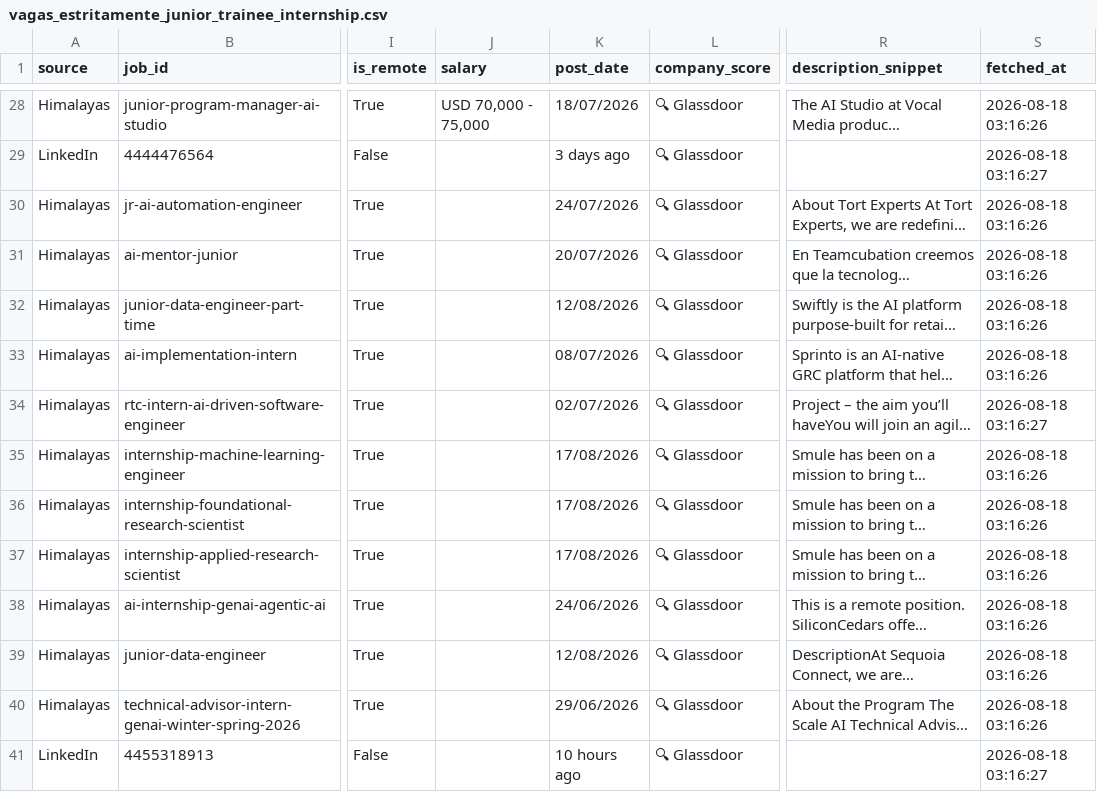
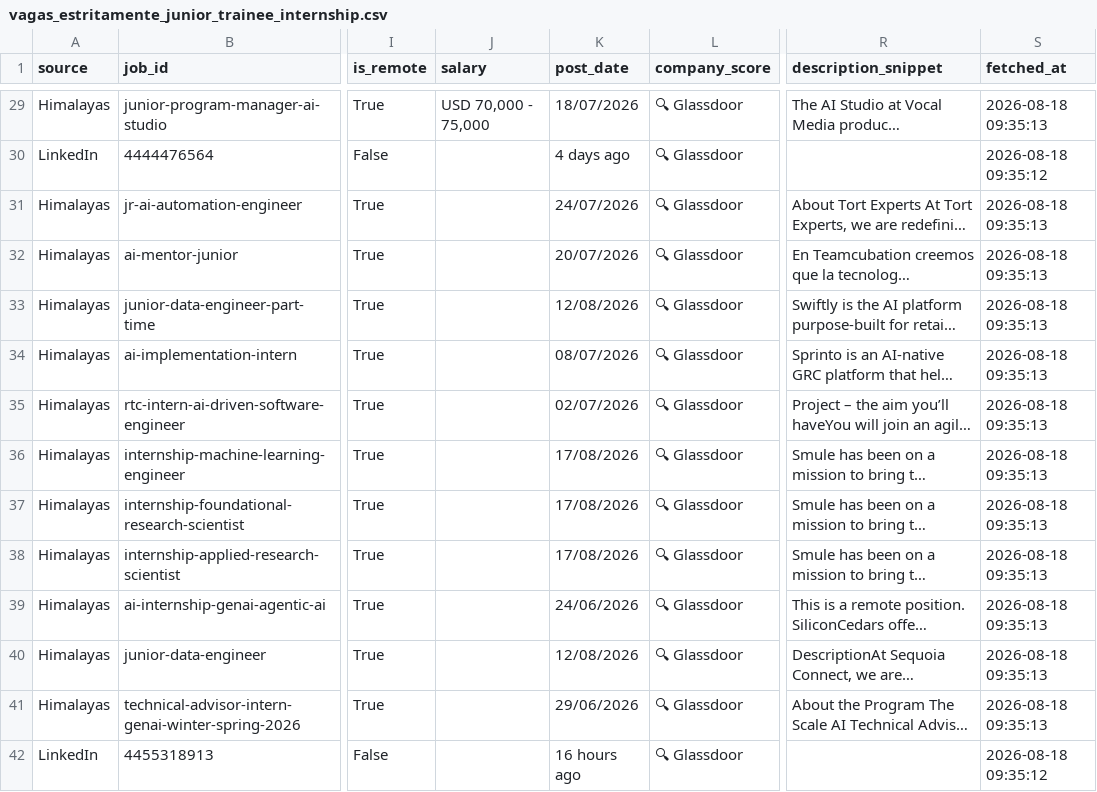
Before and after one commit to ruimiguelyo/candidaturas-ai-scraper, a CSV file: vagas_estritamente_junior_trainee_internship.csv, drawn as a sheet; only a part is shown, gaps mark what is left out; long unchanged cells end in …; addresses are those after the commit; the diff covers the shown part only; the diff names each change by its address in the sheet, - before the commit and + after, or states it on an @@ line.

```diff
--- a/vagas_estritamente_junior_trainee_internship.csv
+++ b/vagas_estritamente_junior_trainee_internship.csv
-S29 (fetched_at): 2026-08-18 03:16:26
+S29 (fetched_at): 2026-08-18 09:35:13
-K30 (post_date): 3 days ago
+K30 (post_date): 4 days ago
-S30 (fetched_at): 2026-08-18 03:16:27
+S30 (fetched_at): 2026-08-18 09:35:12
-S31:S34 (fetched_at): 2026-08-18 03:16:26
+S31:S34 (fetched_at): 2026-08-18 09:35:13
-S35 (fetched_at): 2026-08-18 03:16:27
+S35 (fetched_at): 2026-08-18 09:35:13
-S36:S41 (fetched_at): 2026-08-18 03:16:26
+S36:S41 (fetched_at): 2026-08-18 09:35:13
-K42 (post_date): 10 hours ago
+K42 (post_date): 16 hours ago
-S42 (fetched_at): 2026-08-18 03:16:27
+S42 (fetched_at): 2026-08-18 09:35:12
```
Also changed, not shown: 2 added rows, 2 removed rows and 55 edited cells elsewhere in this file, 1 other file.
